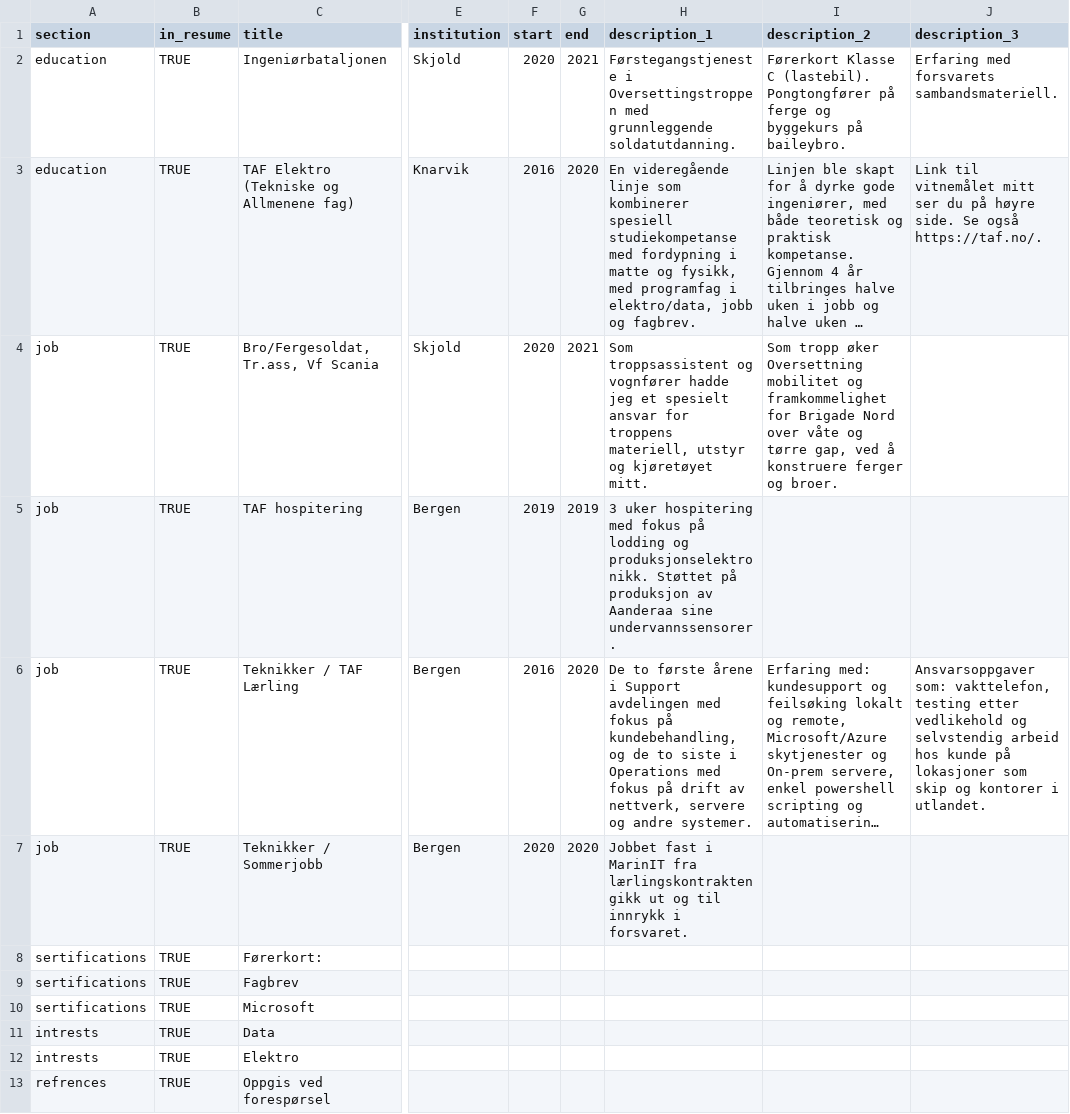
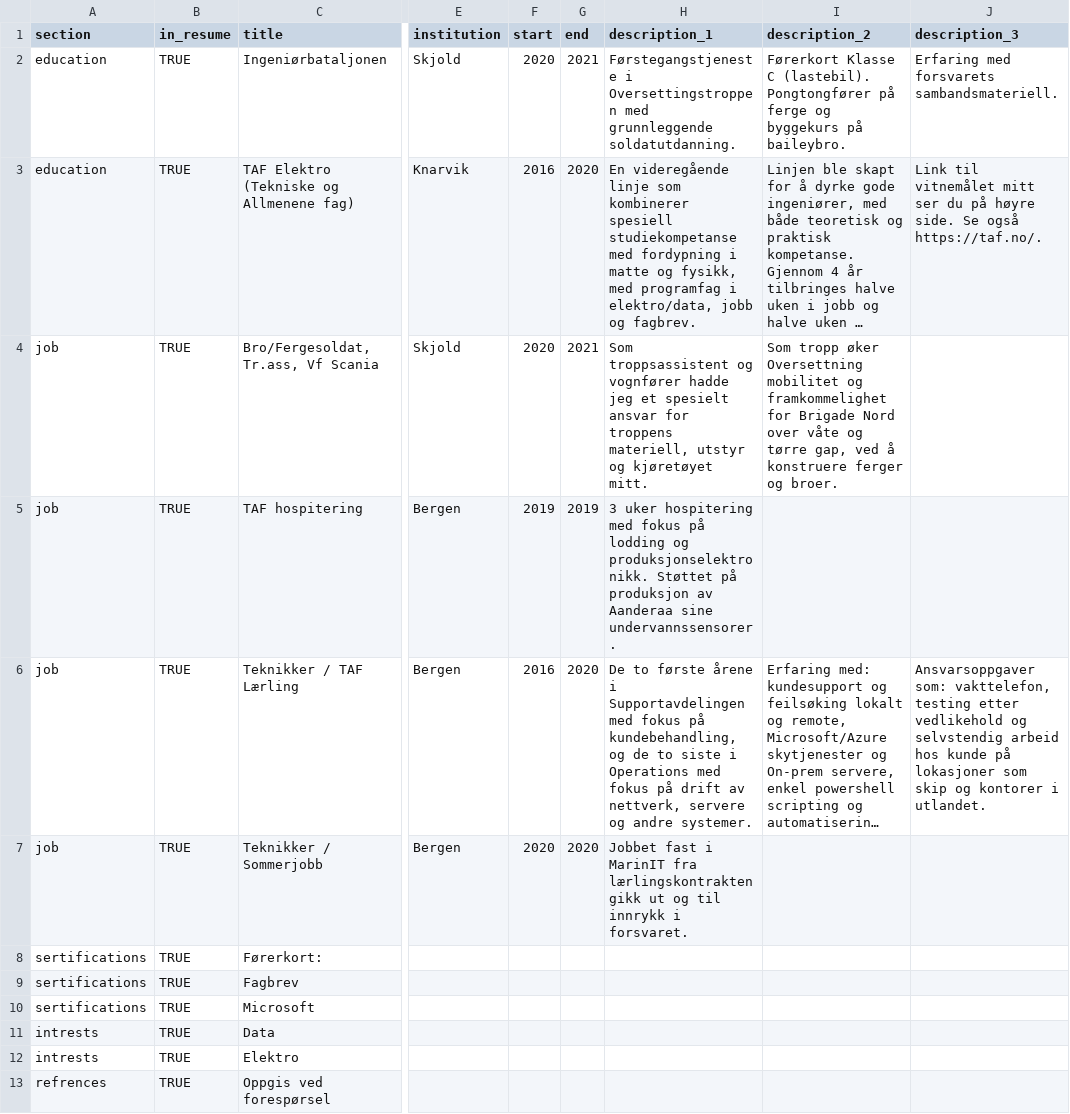
Before and after one commit to KSkrede/Skrede.github.io, a CSV file: positions.csv, drawn as a sheet; only a part is shown, gaps mark what is left out; long unchanged cells end in …; the diff names each change by its address in the sheet, - before the commit and + after, or states it on an @@ line.

```diff
--- a/positions.csv
+++ b/positions.csv
-H6 (description_1): …årene i Support avdelingen med fokus…
+H6 (description_1): …årene i Supportavdelingen med fokus…
```
Also changed, not shown: 2 other files.
